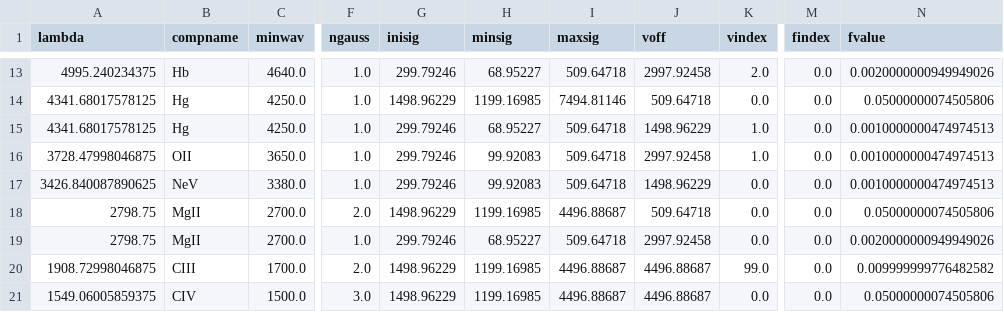
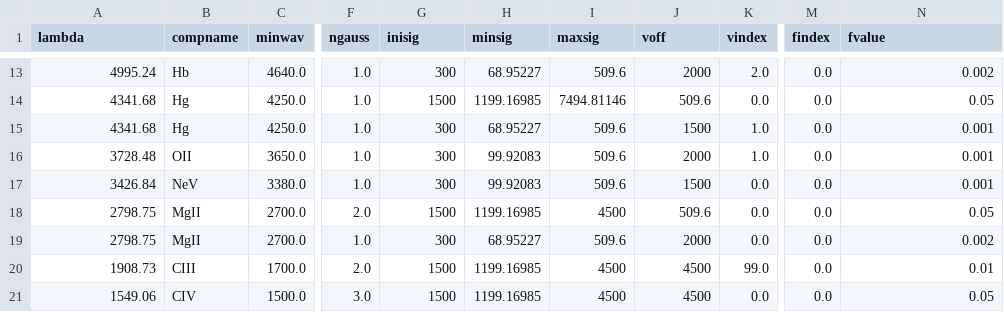
Before and after one commit to rudolffu/qsofitmore, a CSV file: qsofitmore/examples/output/qsopar.csv, drawn as a sheet; only a part is shown, gaps mark what is left out; the diff covers the shown part only; the diff names each change by its address in the sheet, - before the commit and + after, or states it on an @@ line.

Commit message:
Round lambda wavelengths in example CSV to 2 decimals for readability.
Former-commit-id: 4f4594569fa3395898d79f8c0fe34bf71922aae2

```diff
--- a/qsofitmore/examples/output/qsopar.csv
+++ b/qsofitmore/examples/output/qsopar.csv
-A13 (lambda): 4995.240234375
+A13 (lambda): 4995.24
-G13 (inisig): 299.79246
+G13 (inisig): 300
-I13 (maxsig): 509.64718
+I13 (maxsig): 509.6
-J13 (voff): 2997.92458
+J13 (voff): 2000
-N13 (fvalue): 0.0020000000949949026
+N13 (fvalue): 0.002
-A14:A15 (lambda): 4341.68017578125
+A14:A15 (lambda): 4341.68
-G14 (inisig): 1498.96229
+G14 (inisig): 1500
-J14 (voff): 509.64718
+J14 (voff): 509.6
-N14 (fvalue): 0.05000000074505806
+N14 (fvalue): 0.05
-G15:G17 (inisig): 299.79246
+G15:G17 (inisig): 300
-I15:I17 (maxsig): 509.64718
+I15:I17 (maxsig): 509.6
-J15 (voff): 1498.96229
+J15 (voff): 1500
-N15:N17 (fvalue): 0.0010000000474974513
+N15:N17 (fvalue): 0.001
-A16 (lambda): 3728.47998046875
+A16 (lambda): 3728.48
-J16 (voff): 2997.92458
+J16 (voff): 2000
-A17 (lambda): 3426.840087890625
+A17 (lambda): 3426.84
-J17 (voff): 1498.96229
+J17 (voff): 1500
-G18 (inisig): 1498.96229
+G18 (inisig): 1500
-I18 (maxsig): 4496.88687
+I18 (maxsig): 4500
-J18 (voff): 509.64718
+J18 (voff): 509.6
-N18 (fvalue): 0.05000000074505806
+N18 (fvalue): 0.05
-G19 (inisig): 299.79246
+G19 (inisig): 300
-I19 (maxsig): 509.64718
+I19 (maxsig): 509.6
-J19 (voff): 2997.92458
+J19 (voff): 2000
-N19 (fvalue): 0.0020000000949949026
+N19 (fvalue): 0.002
-A20 (lambda): 1908.72998046875
+A20 (lambda): 1908.73
-G20:G21 (inisig): 1498.96229
+G20:G21 (inisig): 1500
-I20:I21 (maxsig): 4496.88687
+I20:I21 (maxsig): 4500
-J20:J21 (voff): 4496.88687
+J20:J21 (voff): 4500
-N20 (fvalue): 0.009999999776482582
+N20 (fvalue): 0.01
-A21 (lambda): 1549.06005859375
+A21 (lambda): 1549.06
-N21 (fvalue): 0.05000000074505806
+N21 (fvalue): 0.05
```
Also changed, not shown: 55 edited cells elsewhere in this file.
